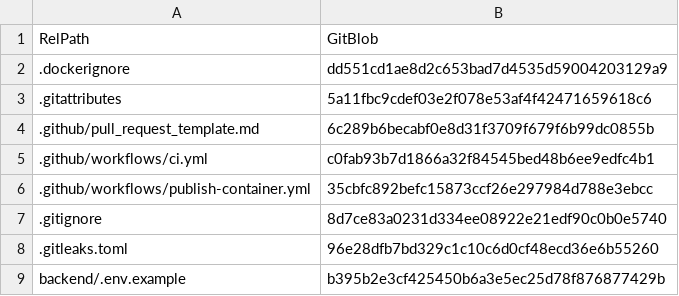
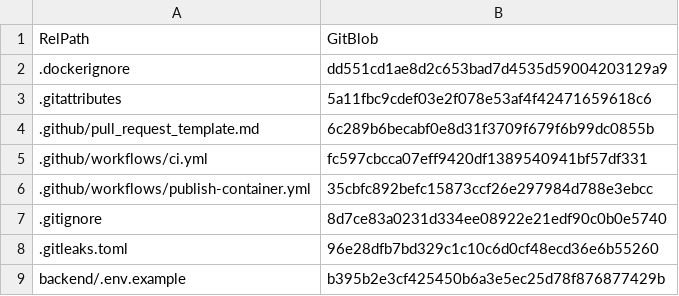
Before and after one commit to vstoilsky-svg/rik-site, a CSV file: MANIFEST.csv, drawn as a sheet; only a part is shown.

```diff
--- a/MANIFEST.csv
+++ b/MANIFEST.csv
@@ -4,3 +4,3 @@
 ".github/pull_request_template.md","6c289b6becabf0e8d31f3709f679f6b99dc0855b"
-".github/workflows/ci.yml","c0fab93b7d1866a32f84545bed48b6ee9edfc4b1"
+".github/workflows/ci.yml","fc597cbcca07eff9420df1389540941bf57df331"
 ".github/workflows/publish-container.yml","35cbfc892befc15873ccf26e297984d788e3ebcc"
```
Also changed, not shown: 1 other file.
